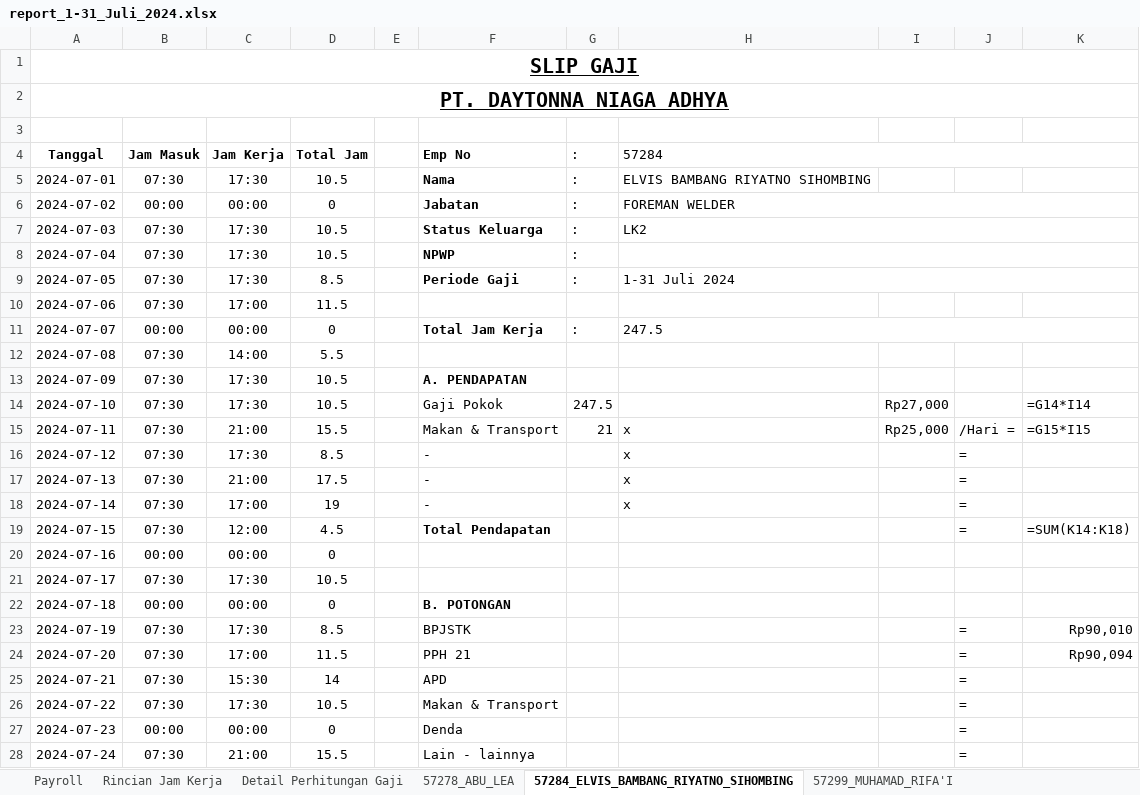
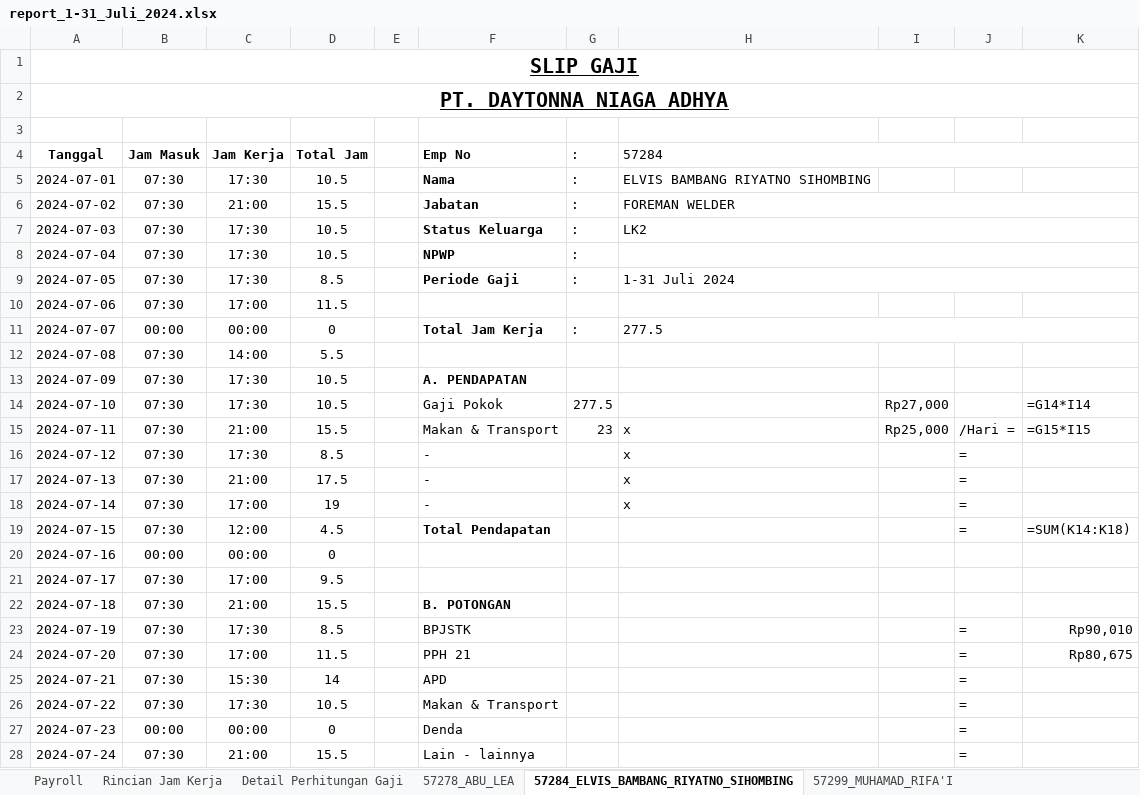
Before and after one commit to stxfkim/daytonna_mps, an Excel workbook: output/report_1-31_Juli_2024.xlsx, sheet 57284_ELVIS_BAMBANG_RIYATNO_SIHOMBING, drawn as a sheet; only a part is shown; values as stored, in another font and other column widths than the file's, no borders; formulas without a stored value are shown as written; the diff names each change by its address in the sheet, - before the commit and + after, or states it on an @@ line.

```diff
--- a/output/report_1-31_Juli_2024.xlsx (sheet 57284_ELVIS_BAMBANG_RIYATNO_SIHOMBING)
+++ b/output/report_1-31_Juli_2024.xlsx (sheet 57284_ELVIS_BAMBANG_RIYATNO_SIHOMBING)
-B6 (Jam Masuk): 00:00
+B6 (Jam Masuk): 07:30
-C6 (Jam Kerja): 00:00
+C6 (Jam Kerja): 21:00
-D6 (Total Jam): 0
+D6 (Total Jam): 15.5
-H11 (57284): 247.5
+H11 (57284): 277.5
-G14 (:): 247.5
+G14 (:): 277.5
-G15 (:): 21
+G15 (:): 23
-C21 (Jam Kerja): 17:30
+C21 (Jam Kerja): 17:00
-D21 (Total Jam): 10.5
+D21 (Total Jam): 9.5
-B22 (Jam Masuk): 00:00
+B22 (Jam Masuk): 07:30
-C22 (Jam Kerja): 00:00
+C22 (Jam Kerja): 21:00
-D22 (Total Jam): 0
+D22 (Total Jam): 15.5
-K24: Rp90,094
+K24: Rp80,675
```
Also changed, not shown: sheet Detail Perhitungan Gaji, sheet Rincian Jam Kerja, sheet 57278_ABU_LEA, sheet Payroll, sheet 57717_AHMAD_ARIANTO, sheet 57623_PUNTIMAN_PURBA, 3 more sheets, output/report_project.xlsx, 5 other files.
